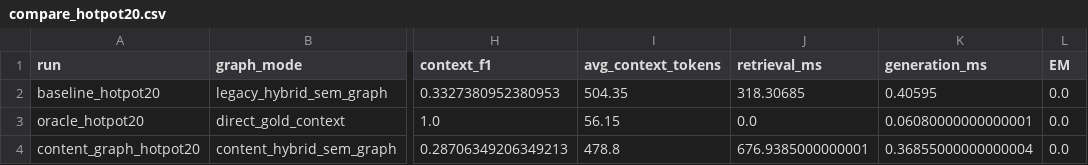
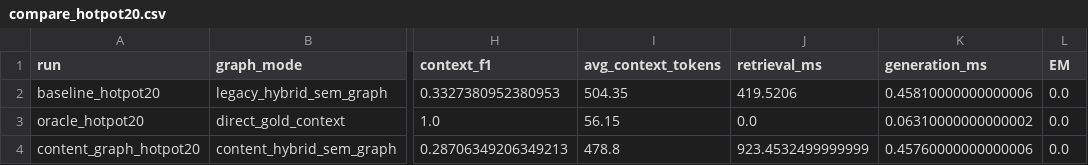
Before and after one commit to Ojung-ii/PAMAE-RAG, a CSV file: docs/experiments/content_graph_indexing_20260528/compare_hotpot20.csv, drawn as a sheet; only a part is shown, gaps mark what is left out; the diff names each change by its address in the sheet, - before the commit and + after, or states it on an @@ line.

```diff
--- a/docs/experiments/content_graph_indexing_20260528/compare_hotpot20.csv
+++ b/docs/experiments/content_graph_indexing_20260528/compare_hotpot20.csv
-J2 (retrieval_ms): 318.30685
+J2 (retrieval_ms): 419.5206
-K2 (generation_ms): 0.40595
+K2 (generation_ms): 0.45810000000000006
-K3 (generation_ms): 0.06080000000000001
+K3 (generation_ms): 0.06310000000000002
-J4 (retrieval_ms): 676.9385000000001
+J4 (retrieval_ms): 923.4532499999999
-K4 (generation_ms): 0.36855000000000004
+K4 (generation_ms): 0.45760000000000006
```
Also changed, not shown: docs/experiments/content_graph_indexing_20260528/compare_2wiki20.csv, 35 other files.
